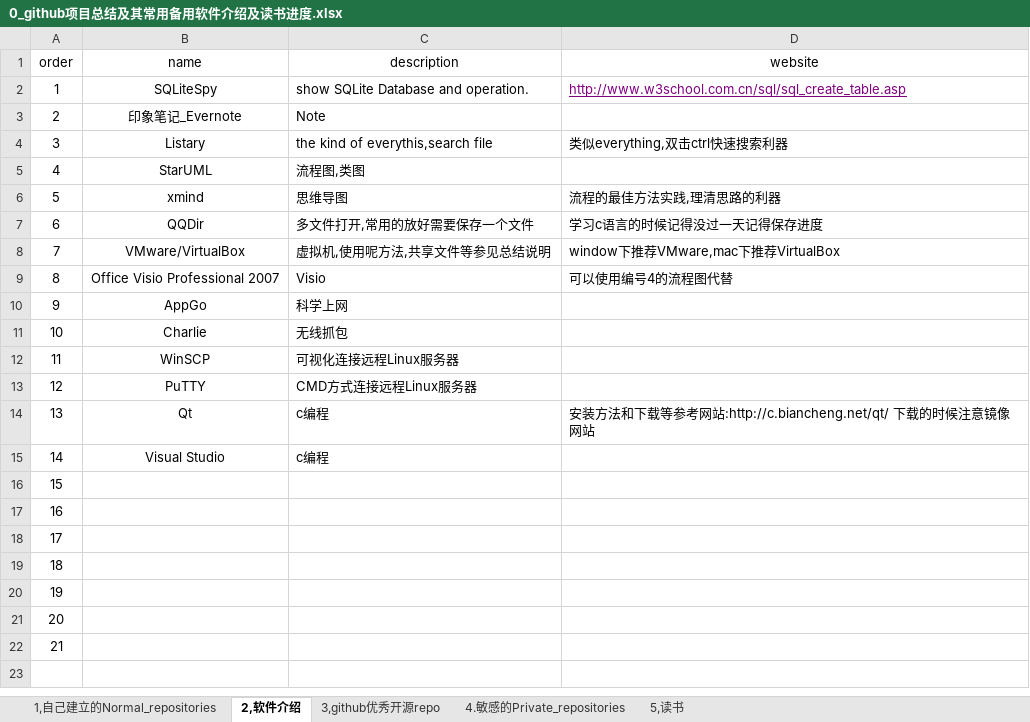
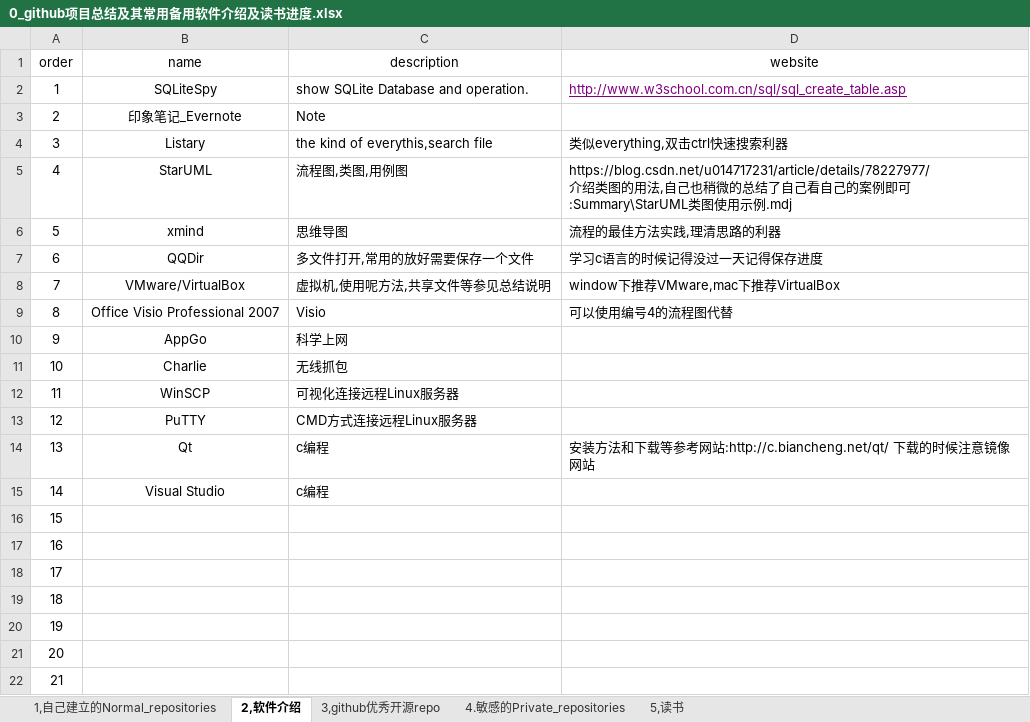
Before and after one commit to zzggxx/Summary, an Excel workbook: 0_github项目总结及其常用备用软件介绍及读书进度.xlsx, sheet 2,软件介绍, drawn as a sheet; values as stored, in another font and other column widths than the file's, no borders; ↵ is a line break in a cell; the diff names each change by its address in the sheet, - before the commit and + after, or states it on an @@ line.

Commit message:
backup

```diff
--- a/0_github项目总结及其常用备用软件介绍及读书进度.xlsx (sheet 2,软件介绍)
+++ b/0_github项目总结及其常用备用软件介绍及读书进度.xlsx (sheet 2,软件介绍)
-C5 (description): 流程图,类图
+C5 (description): 流程图,类图,用例图
-D5 (website): (empty)
+D5 (website): https://blog.csdn.net/u014717231/article/details/78227977/ ↵ 介绍类图的用法,自己也稍微的总结了自己看自己的案例即可:Summary\StarUML类图使用示例.mdj
```
